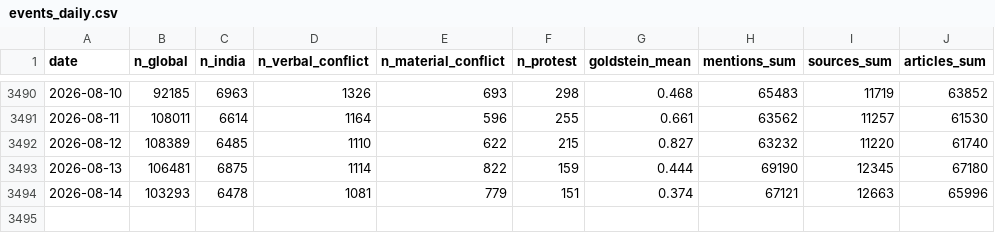
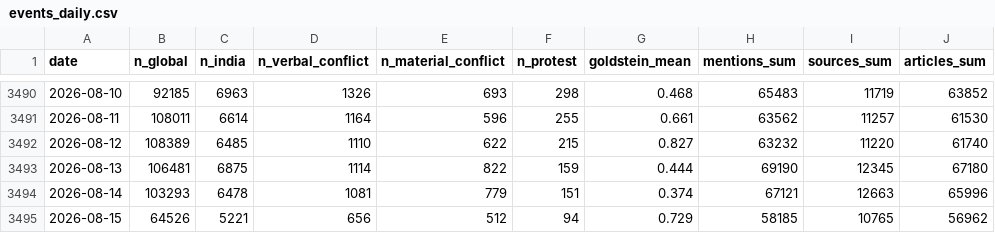
Before and after one commit to PlausibleDissent9/india-geopolitical-risk-monitor, a CSV file: data/raw/events_daily.csv, drawn as a sheet; only a part is shown, gaps mark what is left out; the diff names each change by its address in the sheet, - before the commit and + after, or states it on an @@ line.

```diff
--- a/data/raw/events_daily.csv
+++ b/data/raw/events_daily.csv
+row 3495: 2026-08-15 | 64526 | 5221 | 656 | 512 | 94 | 0.729 | 58185 | 10765 | 56962
```
Also changed, not shown: 7 other files.
